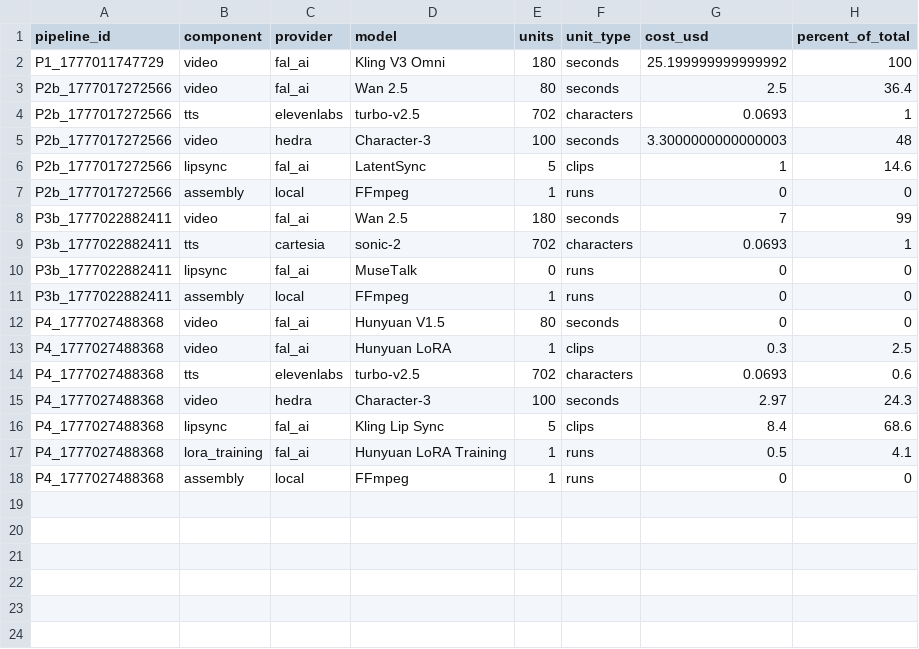
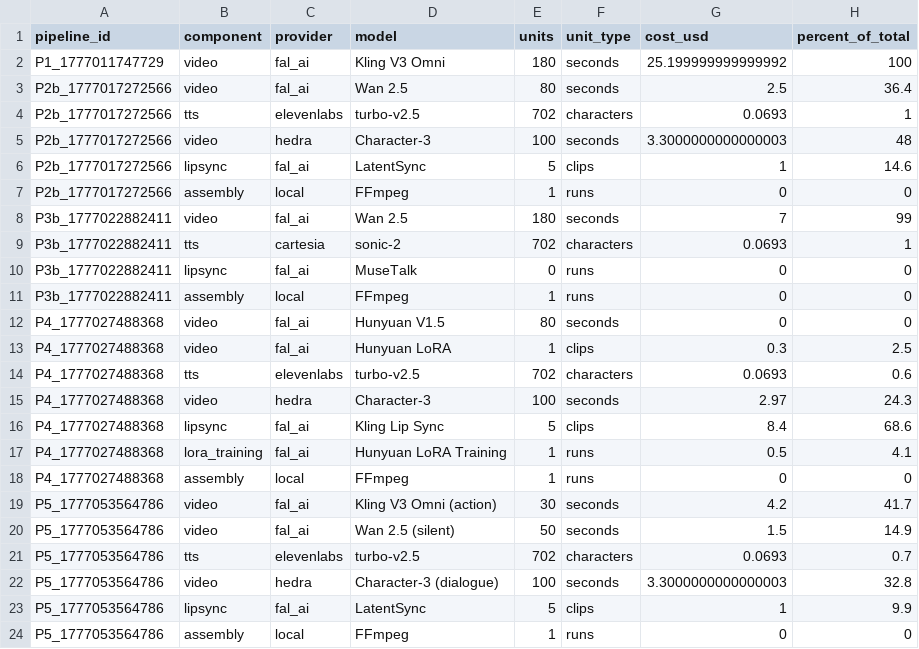
Before and after one commit to HassanImtiaz09/Awakli.ai, a CSV file: server/benchmarks/report/component-breakdown.csv, drawn as a sheet.

```diff
--- a/server/benchmarks/report/component-breakdown.csv
+++ b/server/benchmarks/report/component-breakdown.csv
@@ -18 +18,7 @@ P4_1777027488368,lora_training,fal_ai,Hunyuan LoRA Training,1,runs,0.5,4.1
 P4_1777027488368,assembly,local,FFmpeg,1,runs,0,0
+P5_1777053564786,video,fal_ai,Kling V3 Omni (action),30,seconds,4.2,41.7
+P5_1777053564786,video,fal_ai,Wan 2.5 (silent),50,seconds,1.5,14.9
+P5_1777053564786,tts,elevenlabs,turbo-v2.5,702,characters,0.0693,0.7
+P5_1777053564786,video,hedra,Character-3 (dialogue),100,seconds,3.3000000000000003,32.8
+P5_1777053564786,lipsync,fal_ai,LatentSync,5,clips,1,9.9
+P5_1777053564786,assembly,local,FFmpeg,1,runs,0,0
```
Also changed, not shown: server/benchmarks/report/pipeline-results.csv, 4 other files.
